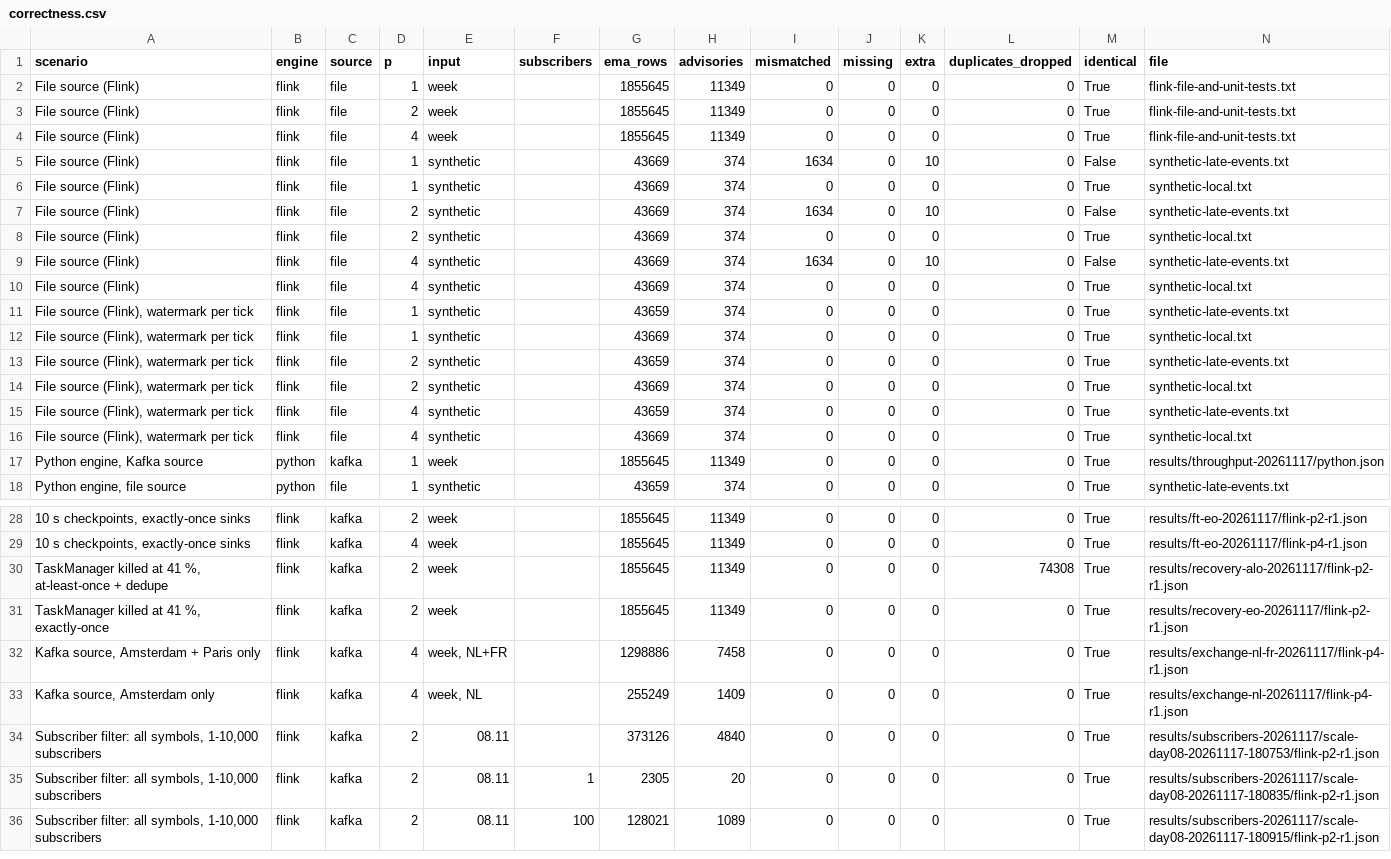
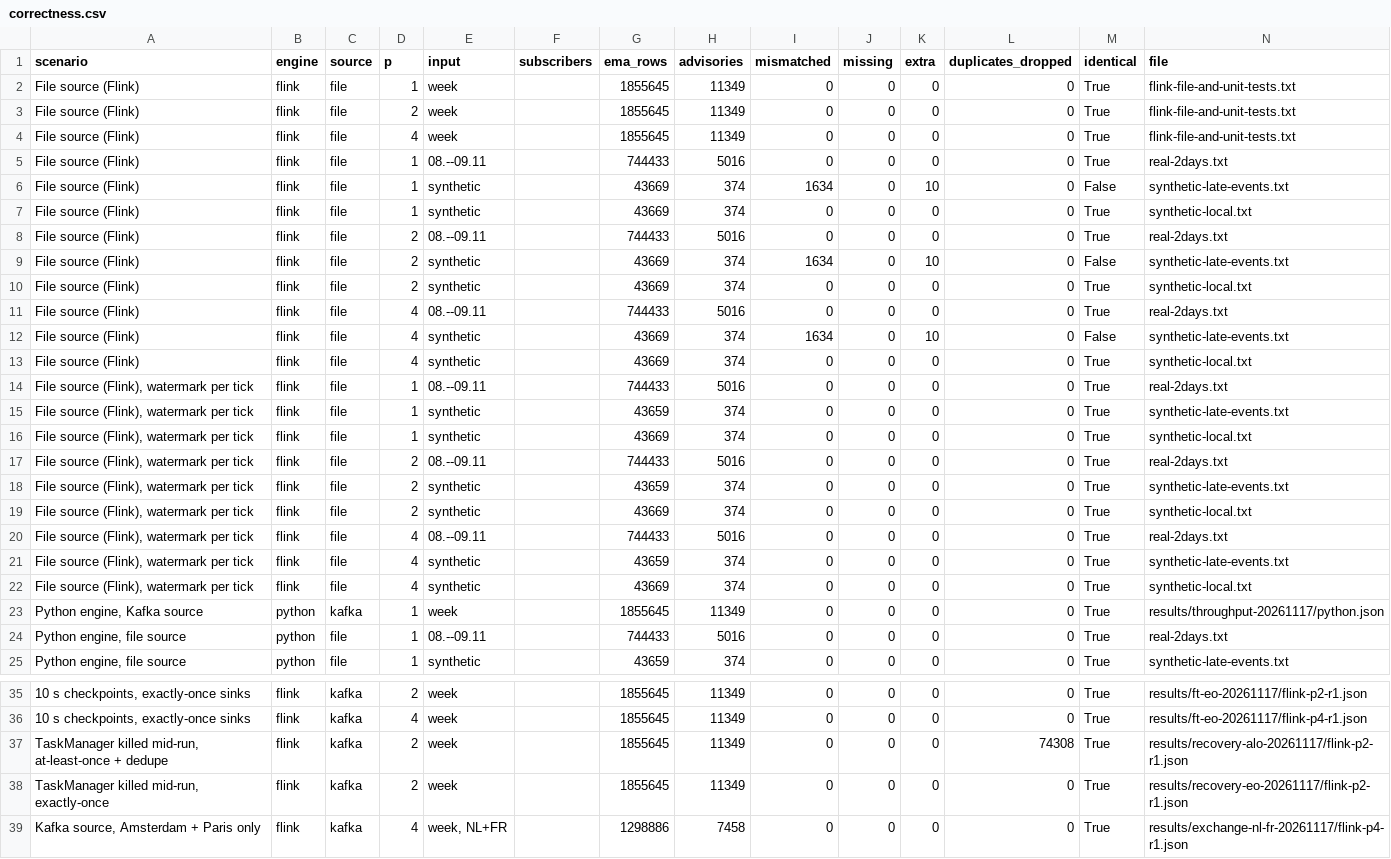
Before and after one commit to Nanaier/cs-e4780-2026, a CSV file: analysis/correctness/results/correctness.csv, drawn as a sheet; only a part is shown, gaps mark what is left out; the shorter side is filled out with more unchanged rows.

Commit message:
Add replay monitor; verify all engines on two real days (30/30 runs identical)

```diff
--- a/analysis/correctness/results/correctness.csv
+++ b/analysis/correctness/results/correctness.csv
@@ -4,12 +4,18 @@ File source (Flink),flink,file,2,week,,1855645,11349,0,0,0,0,True,flink-file-and
 File source (Flink),flink,file,4,week,,1855645,11349,0,0,0,0,True,flink-file-and-unit-tests.txt
+File source (Flink),flink,file,1,08.--09.11,,744433,5016,0,0,0,0,True,real-2days.txt
 File source (Flink),flink,file,1,synthetic,,43669,374,1634,0,10,0,False,synthetic-late-events.txt
 File source (Flink),flink,file,1,synthetic,,43669,374,0,0,0,0,True,synthetic-local.txt
+File source (Flink),flink,file,2,08.--09.11,,744433,5016,0,0,0,0,True,real-2days.txt
 File source (Flink),flink,file,2,synthetic,,43669,374,1634,0,10,0,False,synthetic-late-events.txt
 File source (Flink),flink,file,2,synthetic,,43669,374,0,0,0,0,True,synthetic-local.txt
+File source (Flink),flink,file,4,08.--09.11,,744433,5016,0,0,0,0,True,real-2days.txt
 File source (Flink),flink,file,4,synthetic,,43669,374,1634,0,10,0,False,synthetic-late-events.txt
 File source (Flink),flink,file,4,synthetic,,43669,374,0,0,0,0,True,synthetic-local.txt
+"File source (Flink), watermark per tick",flink,file,1,08.--09.11,,744433,5016,0,0,0,0,True,real-2days.txt
 "File source (Flink), watermark per tick",flink,file,1,synthetic,,43659,374,0,0,0,0,True,synthetic-late-events.txt
 "File source (Flink), watermark per tick",flink,file,1,synthetic,,43669,374,0,0,0,0,True,synthetic-local.txt
+"File source (Flink), watermark per tick",flink,file,2,08.--09.11,,744433,5016,0,0,0,0,True,real-2days.txt
 "File source (Flink), watermark per tick",flink,file,2,synthetic,,43659,374,0,0,0,0,True,synthetic-late-events.txt
 "File source (Flink), watermark per tick",flink,file,2,synthetic,,43669,374,0,0,0,0,True,synthetic-local.txt
+"File source (Flink), watermark per tick",flink,file,4,08.--09.11,,744433,5016,0,0,0,0,True,real-2days.txt
 "File source (Flink), watermark per tick",flink,file,4,synthetic,,43659,374,0,0,0,0,True,synthetic-late-events.txt
@@ -17,2 +23,3 @@ File source (Flink),flink,file,4,synthetic,,43669,374,0,0,0,0,True,synthetic-loc
 "Python engine, Kafka source",python,kafka,1,week,,1855645,11349,0,0,0,0,True,results/throughput-20261117/python.json
+"Python engine, file source",python,file,1,08.--09.11,,744433,5016,0,0,0,0,True,real-2days.txt
 "Python engine, file source",python,file,1,synthetic,,43659,374,0,0,0,0,True,synthetic-late-events.txt
@@ -29,4 +36,4 @@ File source (Flink),flink,file,4,synthetic,,43669,374,0,0,0,0,True,synthetic-loc
 "10 s checkpoints, exactly-once sinks",flink,kafka,4,week,,1855645,11349,0,0,0,0,True,results/ft-eo-20261117/flink-p4-r1.json
-"TaskManager killed at 41 %, at-least-once + dedupe",flink,kafka,2,week,,1855645,11349,0,0,0,74308,True,results/recovery-alo-20261117/flink-p2-r1.json
-"TaskManager killed at 41 %, exactly-once",flink,kafka,2,week,,1855645,11349,0,0,0,0,True,results/recovery-eo-20261117/flink-p2-r1.json
+"TaskManager killed mid-run, at-least-once + dedupe",flink,kafka,2,week,,1855645,11349,0,0,0,74308,True,results/recovery-alo-20261117/flink-p2-r1.json
+"TaskManager killed mid-run, exactly-once",flink,kafka,2,week,,1855645,11349,0,0,0,0,True,results/recovery-eo-20261117/flink-p2-r1.json
 "Kafka source, Amsterdam + Paris only",flink,kafka,4,"week, NL+FR",,1298886,7458,0,0,0,0,True,results/exchange-nl-fr-20261117/flink-p4-r1.json
```
Also changed, not shown: 12 other files.
